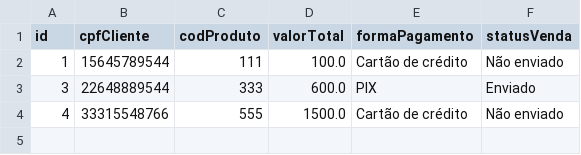
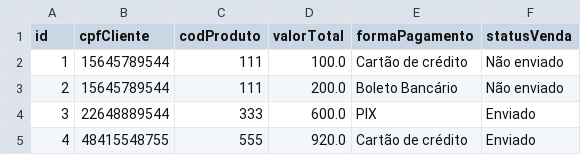
Before and after one commit to LucasGTeixeira/MakeItEasy, a CSV file: relatorioVenda.csv, drawn as a sheet.

```diff
--- a/relatorioVenda.csv
+++ b/relatorioVenda.csv
@@ -2,3 +2,4 @@ id, cpfCliente, codProduto, valorTotal, formaPagamento, statusVenda
 1, 15645789544, 111, 100.0, Cartão de crédito, Não enviado
+2, 15645789544, 111, 200.0, Boleto Bancário, Não enviado
 3, 22648889544, 333, 600.0, PIX, Enviado
-4, 33315548766, 555, 1500.0, Cartão de crédito, Não enviado
+4, 48415548755, 555, 920.0, Cartão de crédito, Enviado
```
Also changed, not shown: relatorioCampanhas.csv, relatorioClientes.csv, 16 other files.
